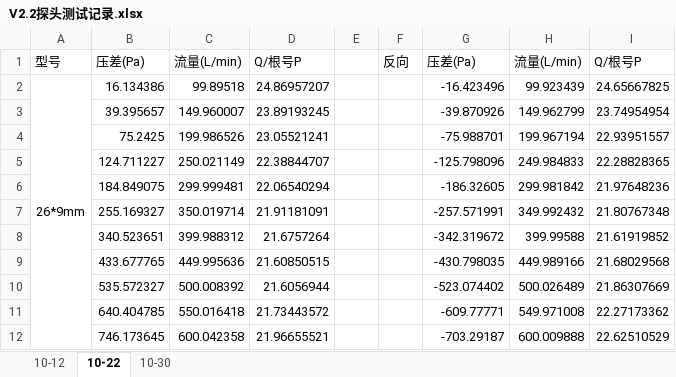
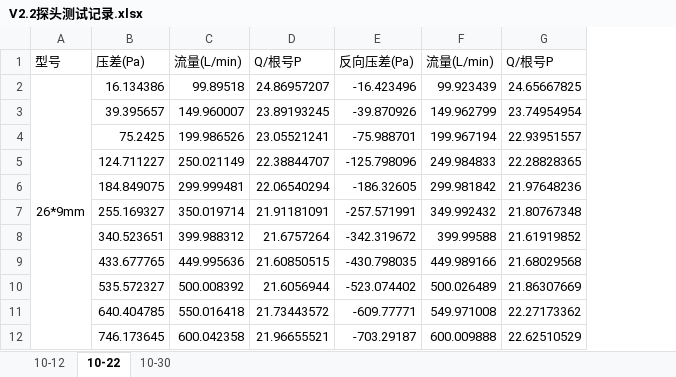
Before and after one commit to zz-yl/doc, an Excel workbook: V2.2探头测试记录.xlsx, sheet 10-22, drawn as a sheet; only a part is shown; values as stored, in another font and other column widths than the file's, no borders; removed rows and columns are numbered as before the commit, all else as after; the diff names each change by its address in the sheet, - before the commit and + after, or states it on an @@ line.

```diff
--- a/V2.2探头测试记录.xlsx (sheet 10-22)
+++ b/V2.2探头测试记录.xlsx (sheet 10-22)
-column E, empty
-column F, row 1: 反向
-E1: 压差(Pa)
+E1: 反向压差(Pa)
```
Also changed, not shown: formulas that keep their value.
